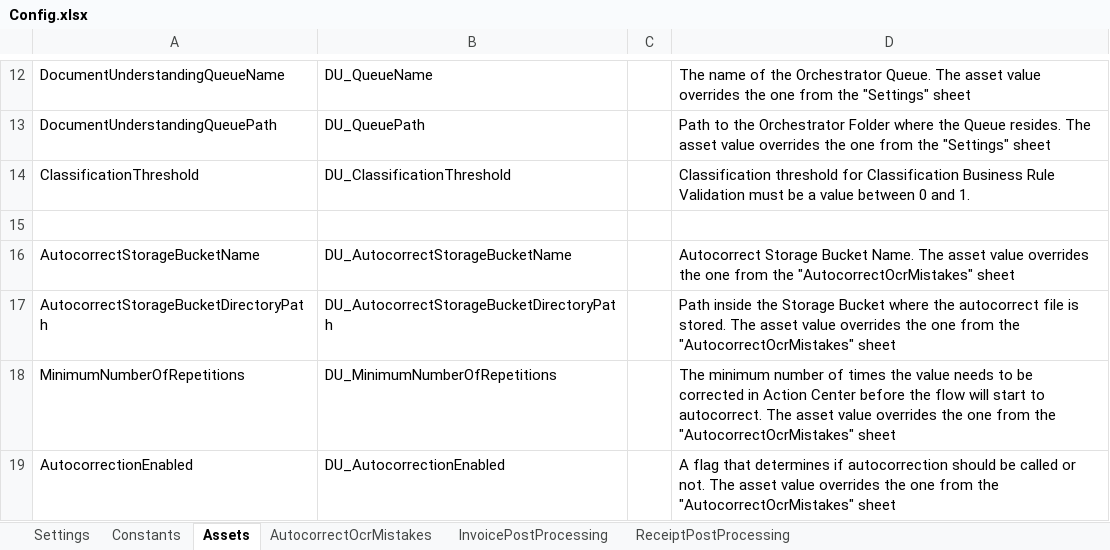
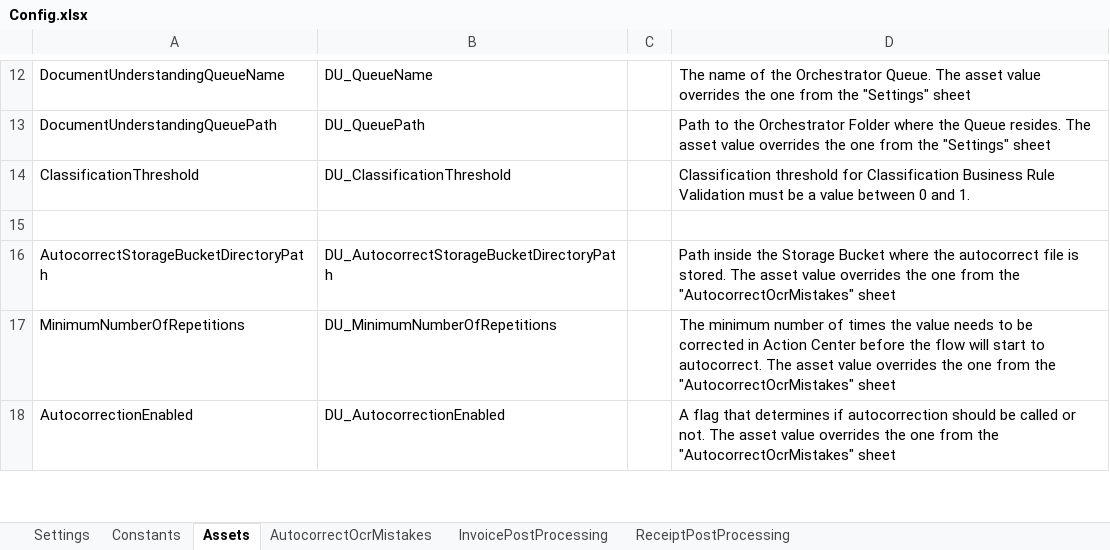
Before and after one commit to UiPath-Services/StudioTemplates, an Excel workbook: DocumentUnderstandingProcess/contentFiles/any/any/pt0/VisualBasic/Data/Config.xlsx, sheet Assets, drawn as a sheet; only a part is shown, gaps mark what is left out; values as stored, in another font and other column widths than the file's, no borders; the diff names each change by its address in the sheet, - before the commit and + after, or states it on an @@ line.

Commit message:
Autocorrect OCR mistakes - updated to save multiple corrected values from HitL

```diff
--- a/DocumentUnderstandingProcess/contentFiles/any/any/pt0/VisualBasic/Data/Config.xlsx (sheet Assets)
+++ b/DocumentUnderstandingProcess/contentFiles/any/any/pt0/VisualBasic/Data/Config.xlsx (sheet Assets)
-row 16: AutocorrectStorageBucketName | DU_AutocorrectStorageBucketName |  | Autocorrect Storage Bucket Name. The asset value overrides the one from the "AutocorrectOcrMistakes" sheet
```
Also changed, not shown: sheet AutocorrectOcrMistakes, 9 other files.
